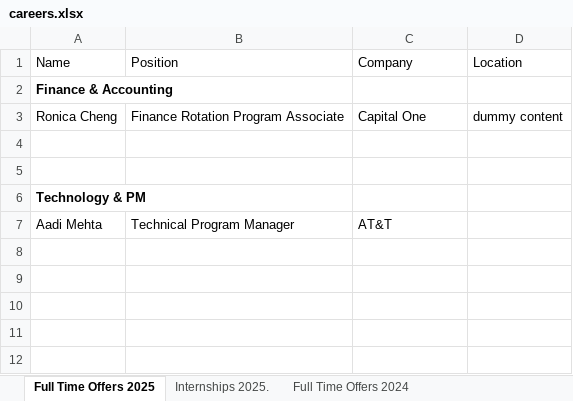
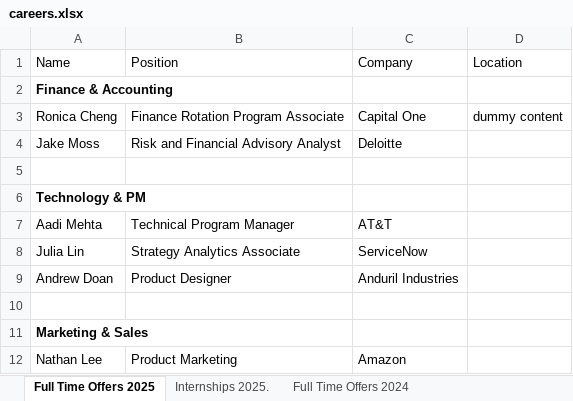
Before and after one commit to dspuci/dspuci-website-gatsby, an Excel workbook: src/data/careers.xlsx, sheet Full Time Offers 2025, drawn as a sheet; values as stored, in another font and other column widths than the file's, no borders; charts and pictures not drawn; the diff names each change by its address in the sheet, - before the commit and + after, or states it on an @@ line.

Commit message:
careers and recruitment update

```diff
--- a/src/data/careers.xlsx (sheet Full Time Offers 2025)
+++ b/src/data/careers.xlsx (sheet Full Time Offers 2025)
-row 4: (empty)
+row 4: Jake Moss | Risk and Financial Advisory Analyst | Deloitte
+row 8: Julia Lin | Strategy Analytics Associate | ServiceNow
+row 9: Andrew Doan | Product Designer | Anduril Industries
+row 10: (empty)
+row 11: Marketing & Sales
+row 12: Nathan Lee | Product Marketing | Amazon
```
Also changed, not shown: sheet Internships 2025., 2 other files.
